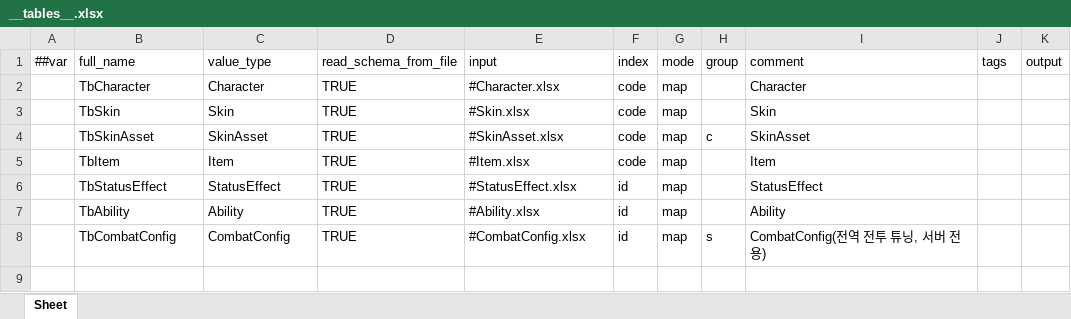
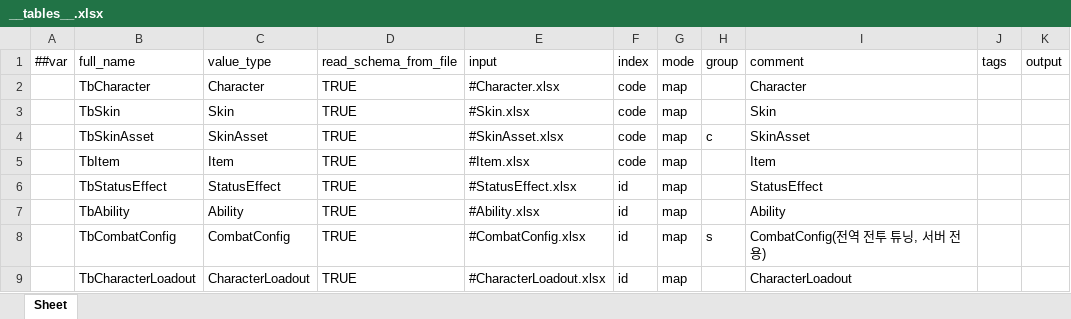
Before and after one commit to Baeinsoo/infrastructure, an Excel workbook: table/Datas/__tables__.xlsx, sheet Sheet, drawn as a sheet; values as stored, in another font and other column widths than the file's, no borders; the diff names each change by its address in the sheet, - before the commit and + after, or states it on an @@ line.

```diff
--- a/table/Datas/__tables__.xlsx (sheet Sheet)
+++ b/table/Datas/__tables__.xlsx (sheet Sheet)
+row 9:  | TbCharacterLoadout | CharacterLoadout | TRUE | #CharacterLoadout.xlsx | id | map |  | CharacterLoadout
```
Also changed, not shown: table/Datas/#Ability.xlsx, 1 other file.
